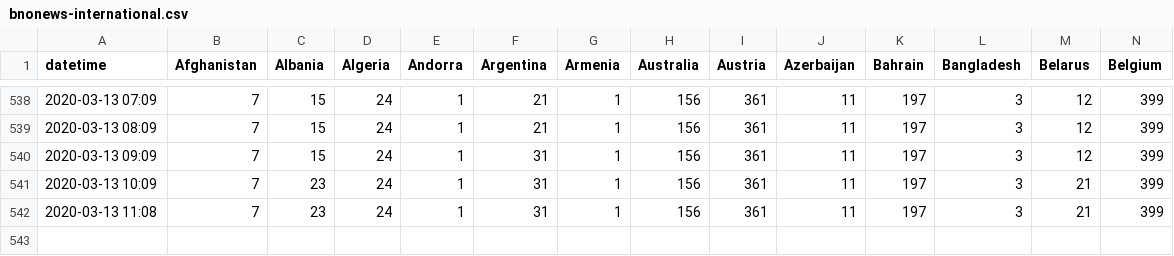
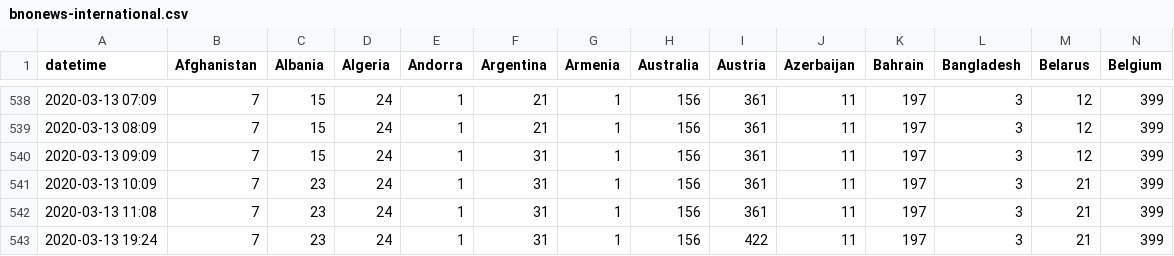
Before and after one commit to alext234/coronavirus-stats, a CSV file: data/bnonews-international.csv, drawn as a sheet; only a part is shown, gaps mark what is left out; rows hold the shown columns only; the diff names each change by its address in the sheet, - before the commit and + after, or states it on an @@ line.

```diff
--- a/data/bnonews-international.csv
+++ b/data/bnonews-international.csv
+row 543: 2020-03-13 19:24 | 7 | 23 | 24 | 1 | 31 | 1 | 156 | 422 | 11 | 197 | 3 | 21 | 399
```
Also changed, not shown: 1 other file.
